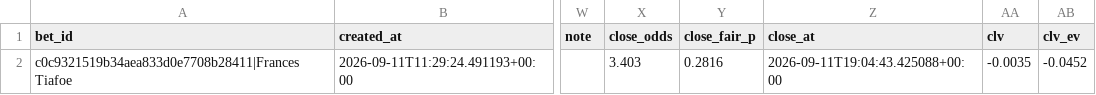
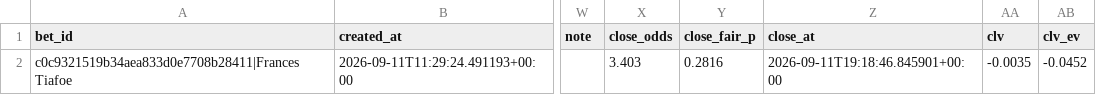
Before and after one commit to petermazgut10-del/tennis-predictor, a CSV file: state/bet_log.csv, drawn as a sheet; only a part is shown, gaps mark what is left out; the diff names each change by its address in the sheet, - before the commit and + after, or states it on an @@ line.

```diff
--- a/state/bet_log.csv
+++ b/state/bet_log.csv
-Z2 (close_at): 2026-09-11T19:04:43.425088+00:00
+Z2 (close_at): 2026-09-11T19:18:46.845901+00:00
```
Also changed, not shown: state/odds/2026-09.csv, 4 other files.
